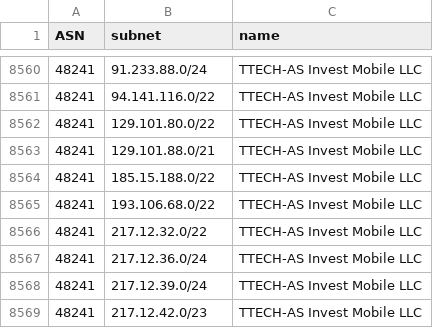
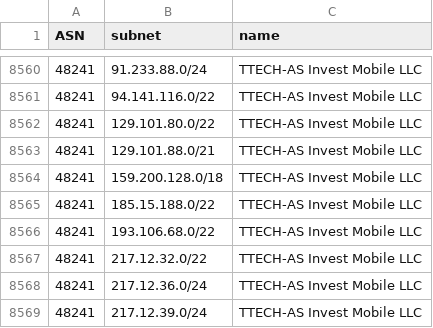
Before and after one commit to esergion/subnets-fetcher, a CSV file: countries/ru/subnets.csv, drawn as a sheet; only a part is shown, gaps mark what is left out; the shorter side is filled out with more unchanged rows; the diff names each change by its address in the sheet, - before the commit and + after, or states it on an @@ line.

```diff
--- a/countries/ru/subnets.csv
+++ b/countries/ru/subnets.csv
+row 8564: 48241 | 159.200.128.0/18 | TTECH-AS Invest Mobile LLC
```
Also changed, not shown: 1 other file.
